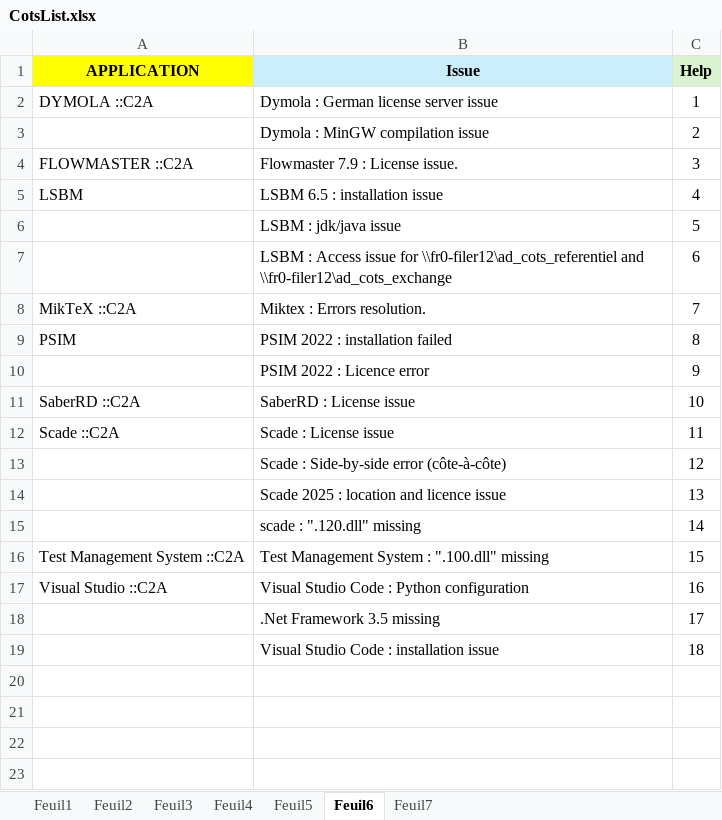
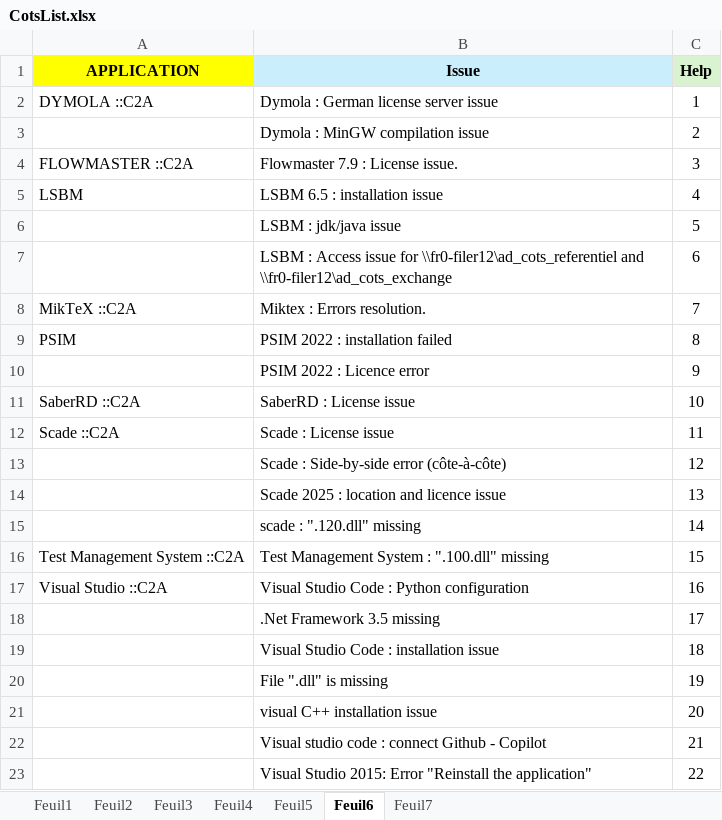
Before and after one commit to serghinerached/prodigiup-frontend, an Excel workbook: public/data/CotsList.xlsx, sheet Feuil6, drawn as a sheet; values as stored, in another font and other column widths than the file's, no borders; the diff names each change by its address in the sheet, - before the commit and + after, or states it on an @@ line.

```diff
--- a/public/data/CotsList.xlsx (sheet Feuil6)
+++ b/public/data/CotsList.xlsx (sheet Feuil6)
+row 20:  | File ".dll" is missing | 19
+row 21:  | visual C++ installation issue | 20
+row 22:  | Visual studio code : connect Github - Copilot | 21
+row 23:  | Visual Studio 2015: Error "Reinstall the application" | 22
```
Also changed, not shown: sheet Feuil7, 1 other file.
